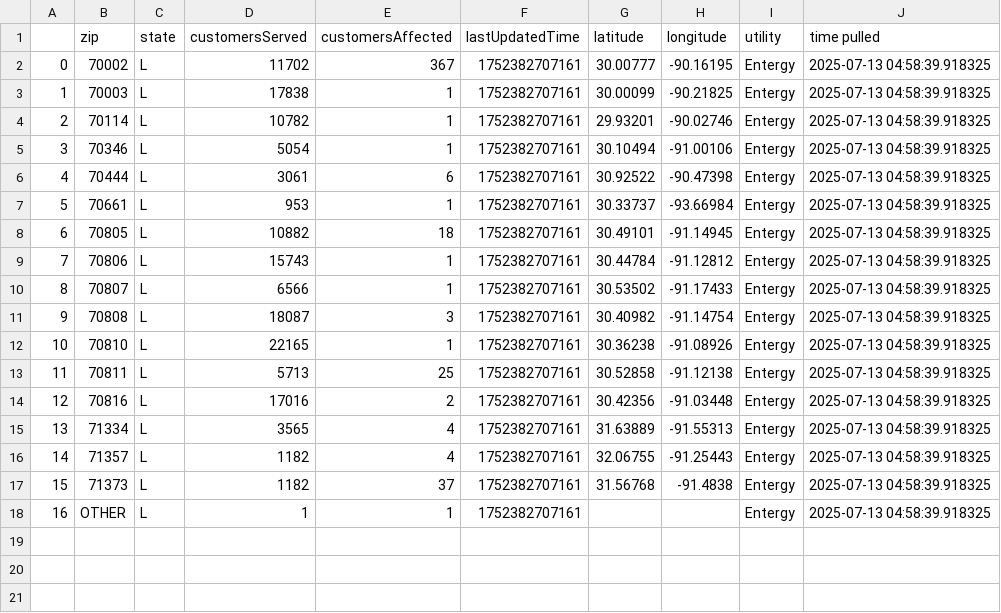
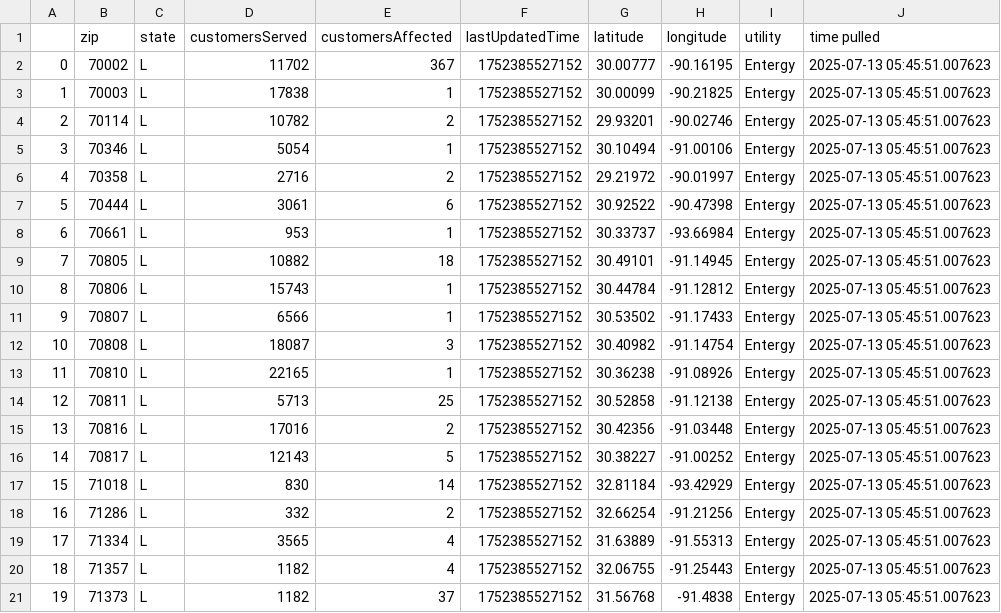
Before and after one commit to sophiaanderson14/entergy-github, a CSV file: louisiana-zip.csv, drawn as a sheet; removed rows and columns are numbered as before the commit, all else as after; the diff names each change by its address in the sheet, - before the commit and + after, or states it on an @@ line.

```diff
--- a/louisiana-zip.csv
+++ b/louisiana-zip.csv
-F2:F5 (lastUpdatedTime): 1752382707161
+F2:F5 (lastUpdatedTime): 1752385527152
-J2:J5 (time pulled): 2025-07-13 04:58:39.918325
+J2:J5 (time pulled): 2025-07-13 05:45:51.007623
-E4 (customersAffected): 1
+E4 (customersAffected): 2
+row 6: 4 | 70358 | L | 2716 | 2 | 1752385527152 | 29.21972 | -90.01997 | Entergy | 2025-07-13 05:45:51.007623
@@ column A renumbered between rows 7 and 21 @@
-F7:F15 (lastUpdatedTime): 1752382707161
+F7:F15 (lastUpdatedTime): 1752385527152
-J7:J15 (time pulled): 2025-07-13 04:58:39.918325
+J7:J15 (time pulled): 2025-07-13 05:45:51.007623
+row 16: 14 | 70817 | L | 12143 | 5 | 1752385527152 | 30.38227 | -91.00252 | Entergy | 2025-07-13 05:45:51.007623
+row 17: 15 | 71018 | L | 830 | 14 | 1752385527152 | 32.81184 | -93.42929 | Entergy | 2025-07-13 05:45:51.007623
+row 18: 16 | 71286 | L | 332 | 2 | 1752385527152 | 32.66254 | -91.21256 | Entergy | 2025-07-13 05:45:51.007623
-F19:F21 (lastUpdatedTime): 1752382707161
+F19:F21 (lastUpdatedTime): 1752385527152
-J19:J21 (time pulled): 2025-07-13 04:58:39.918325
+J19:J21 (time pulled): 2025-07-13 05:45:51.007623
-row 18: 16 | OTHER | L | 1 | 1 | 1752382707161 |  |  | Entergy | 2025-07-13 04:58:39.918325
```
Also changed, not shown: louisiana-county.csv, mississippi-county.csv, 1 other file.
